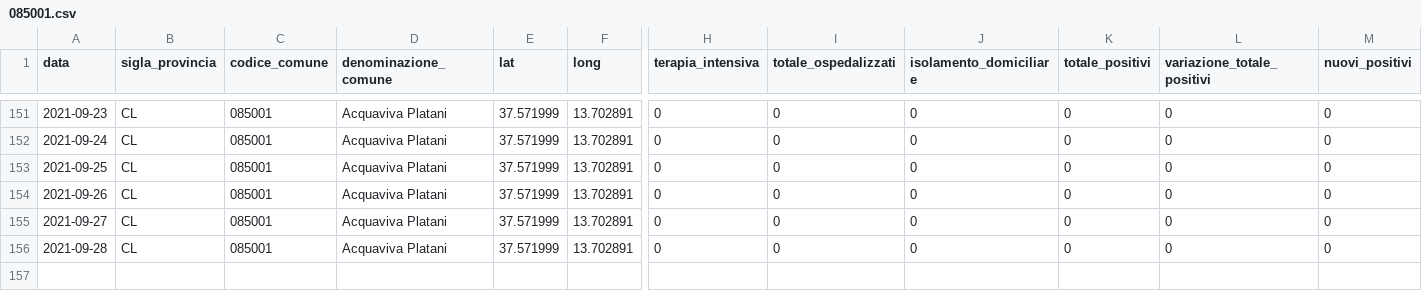
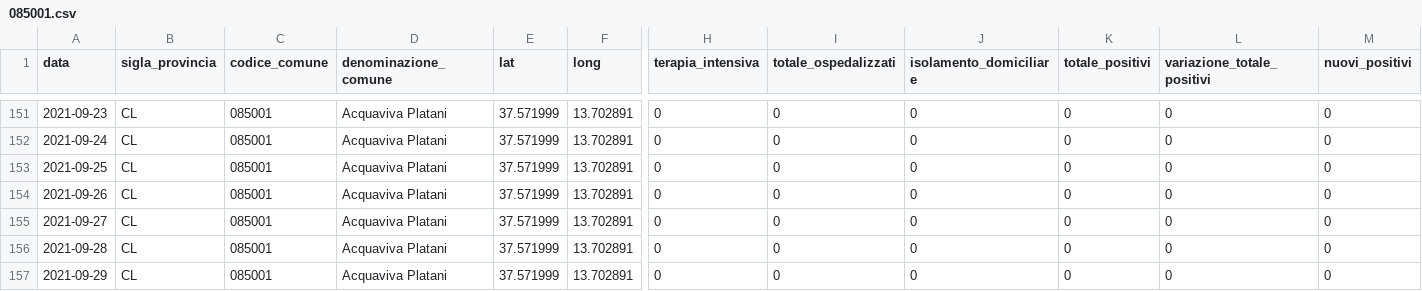
Before and after one commit to opendatasicilia/informa-covid19, a CSV file: dati/informacovid/085001/085001.csv, drawn as a sheet; only a part is shown, gaps mark what is left out; rows hold the shown columns only; the diff names each change by its address in the sheet, - before the commit and + after, or states it on an @@ line.

```diff
--- a/dati/informacovid/085001/085001.csv
+++ b/dati/informacovid/085001/085001.csv
+row 157: 2021-09-29 | CL | 085001 | Acquaviva Platani | 37.571999 | 13.702891 | 0 | 0 | 0 | 0 | 0 | 0
```
Also changed, not shown: dati/informacovid/085004/085004.csv, dati/informacovid/085016/085016.csv, 20 other files.
